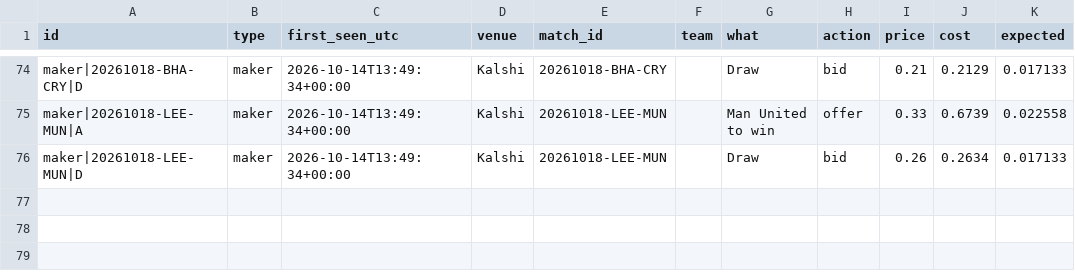
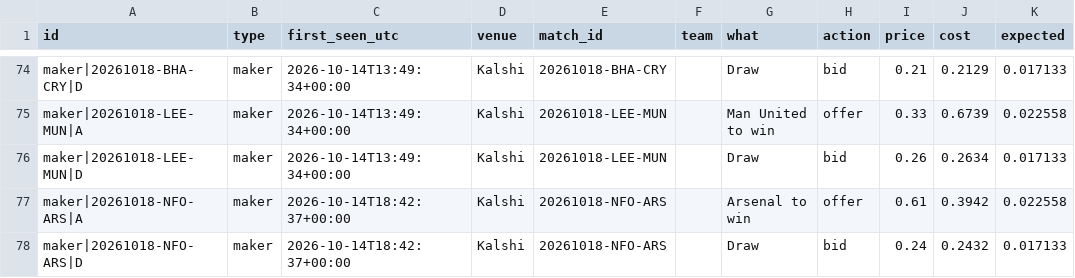
Before and after one commit to mahmedken/betting-analytics, a CSV file: data/ledger/signals.csv, drawn as a sheet; only a part is shown, gaps mark what is left out; the diff names each change by its address in the sheet, - before the commit and + after, or states it on an @@ line.

```diff
--- a/data/ledger/signals.csv
+++ b/data/ledger/signals.csv
+row 77: maker|20261018-NFO-ARS|A | maker | 2026-10-14T18:42:37+00:00 | Kalshi | 20261018-NFO-ARS |  | Arsenal to win | offer | 0.61 | 0.3942 | 0.022558
+row 78: maker|20261018-NFO-ARS|D | maker | 2026-10-14T18:42:37+00:00 | Kalshi | 20261018-NFO-ARS |  | Draw | bid | 0.24 | 0.2432 | 0.017133
```
Also changed, not shown: data/ledger/predictions.csv, 9 other files.
